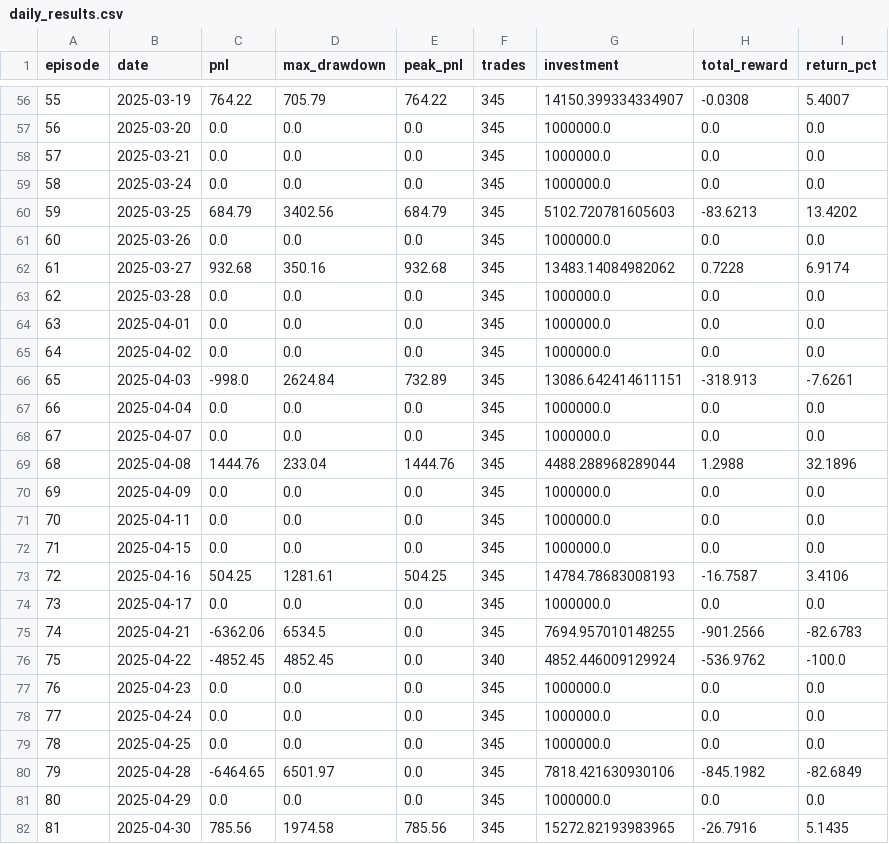
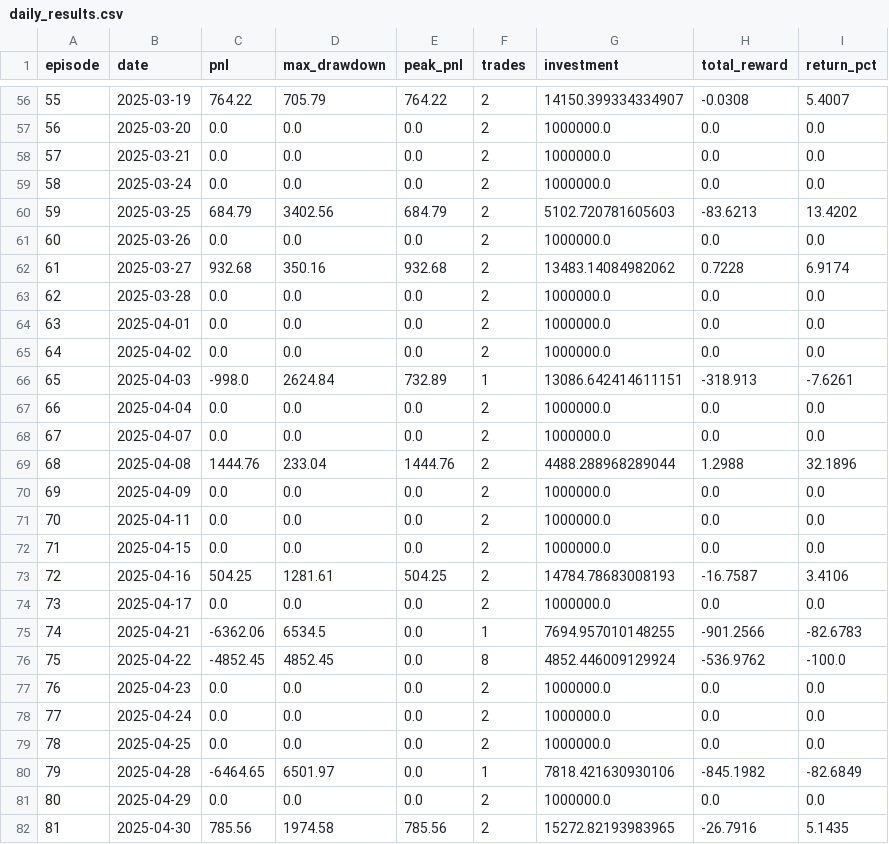
Before and after one commit to Keyur53987/rl_directional_straddle, a CSV file: model/PPO/results/daily_results.csv, drawn as a sheet; only a part is shown, gaps mark what is left out; the diff covers the shown part only.

```diff
--- a/model/PPO/results/daily_results.csv
+++ b/model/PPO/results/daily_results.csv
@@ -56,27 +56,27 @@ episode,date,pnl,max_drawdown,peak_pnl,trades,investment,total_reward,return_pct
-55,2025-03-19,764.22,705.79,764.22,345,14150.399334334907,-0.0308,5.4007
-56,2025-03-20,0.0,0.0,0.0,345,1000000.0,0.0,0.0
-57,2025-03-21,0.0,0.0,0.0,345,1000000.0,0.0,0.0
-58,2025-03-24,0.0,0.0,0.0,345,1000000.0,0.0,0.0
-59,2025-03-25,684.79,3402.56,684.79,345,5102.720781605603,-83.6213,13.4202
-60,2025-03-26,0.0,0.0,0.0,345,1000000.0,0.0,0.0
-61,2025-03-27,932.68,350.16,932.68,345,13483.14084982062,0.7228,6.9174
-62,2025-03-28,0.0,0.0,0.0,345,1000000.0,0.0,0.0
-63,2025-04-01,0.0,0.0,0.0,345,1000000.0,0.0,0.0
-64,2025-04-02,0.0,0.0,0.0,345,1000000.0,0.0,0.0
-65,2025-04-03,-998.0,2624.84,732.89,345,13086.642414611151,-318.913,-7.6261
-66,2025-04-04,0.0,0.0,0.0,345,1000000.0,0.0,0.0
-67,2025-04-07,0.0,0.0,0.0,345,1000000.0,0.0,0.0
-68,2025-04-08,1444.76,233.04,1444.76,345,4488.288968289044,1.2988,32.1896
-69,2025-04-09,0.0,0.0,0.0,345,1000000.0,0.0,0.0
-70,2025-04-11,0.0,0.0,0.0,345,1000000.0,0.0,0.0
-71,2025-04-15,0.0,0.0,0.0,345,1000000.0,0.0,0.0
-72,2025-04-16,504.25,1281.61,504.25,345,14784.78683008193,-16.7587,3.4106
-73,2025-04-17,0.0,0.0,0.0,345,1000000.0,0.0,0.0
-74,2025-04-21,-6362.06,6534.5,0.0,345,7694.957010148255,-901.2566,-82.6783
-75,2025-04-22,-4852.45,4852.45,0.0,340,4852.446009129924,-536.9762,-100.0
-76,2025-04-23,0.0,0.0,0.0,345,1000000.0,0.0,0.0
-77,2025-04-24,0.0,0.0,0.0,345,1000000.0,0.0,0.0
-78,2025-04-25,0.0,0.0,0.0,345,1000000.0,0.0,0.0
-79,2025-04-28,-6464.65,6501.97,0.0,345,7818.421630930106,-845.1982,-82.6849
-80,2025-04-29,0.0,0.0,0.0,345,1000000.0,0.0,0.0
-81,2025-04-30,785.56,1974.58,785.56,345,15272.82193983965,-26.7916,5.1435
+55,2025-03-19,764.22,705.79,764.22,2,14150.399334334907,-0.0308,5.4007
+56,2025-03-20,0.0,0.0,0.0,2,1000000.0,0.0,0.0
+57,2025-03-21,0.0,0.0,0.0,2,1000000.0,0.0,0.0
+58,2025-03-24,0.0,0.0,0.0,2,1000000.0,0.0,0.0
+59,2025-03-25,684.79,3402.56,684.79,2,5102.720781605603,-83.6213,13.4202
+60,2025-03-26,0.0,0.0,0.0,2,1000000.0,0.0,0.0
+61,2025-03-27,932.68,350.16,932.68,2,13483.14084982062,0.7228,6.9174
+62,2025-03-28,0.0,0.0,0.0,2,1000000.0,0.0,0.0
+63,2025-04-01,0.0,0.0,0.0,2,1000000.0,0.0,0.0
+64,2025-04-02,0.0,0.0,0.0,2,1000000.0,0.0,0.0
+65,2025-04-03,-998.0,2624.84,732.89,1,13086.642414611151,-318.913,-7.6261
+66,2025-04-04,0.0,0.0,0.0,2,1000000.0,0.0,0.0
+67,2025-04-07,0.0,0.0,0.0,2,1000000.0,0.0,0.0
+68,2025-04-08,1444.76,233.04,1444.76,2,4488.288968289044,1.2988,32.1896
+69,2025-04-09,0.0,0.0,0.0,2,1000000.0,0.0,0.0
+70,2025-04-11,0.0,0.0,0.0,2,1000000.0,0.0,0.0
+71,2025-04-15,0.0,0.0,0.0,2,1000000.0,0.0,0.0
+72,2025-04-16,504.25,1281.61,504.25,2,14784.78683008193,-16.7587,3.4106
+73,2025-04-17,0.0,0.0,0.0,2,1000000.0,0.0,0.0
+74,2025-04-21,-6362.06,6534.5,0.0,1,7694.957010148255,-901.2566,-82.6783
+75,2025-04-22,-4852.45,4852.45,0.0,8,4852.446009129924,-536.9762,-100.0
+76,2025-04-23,0.0,0.0,0.0,2,1000000.0,0.0,0.0
+77,2025-04-24,0.0,0.0,0.0,2,1000000.0,0.0,0.0
+78,2025-04-25,0.0,0.0,0.0,2,1000000.0,0.0,0.0
+79,2025-04-28,-6464.65,6501.97,0.0,1,7818.421630930106,-845.1982,-82.6849
+80,2025-04-29,0.0,0.0,0.0,2,1000000.0,0.0,0.0
+81,2025-04-30,785.56,1974.58,785.56,2,15272.82193983965,-26.7916,5.1435
```
Also changed, not shown: 115 edited cells elsewhere in this file, model/PPO/results/monthly_results.csv, 1 other file.
